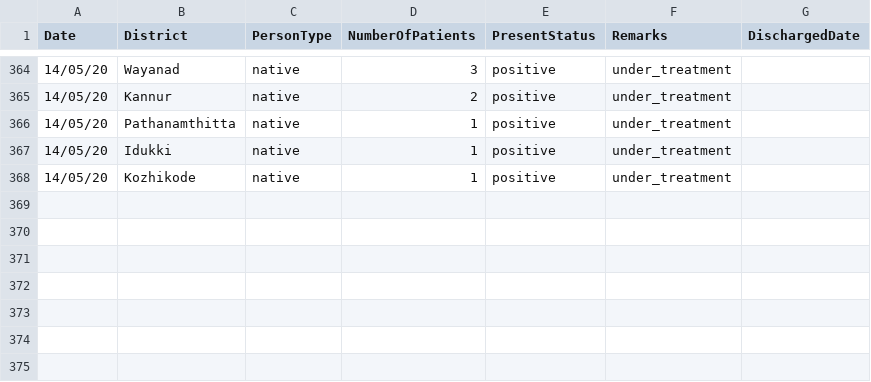
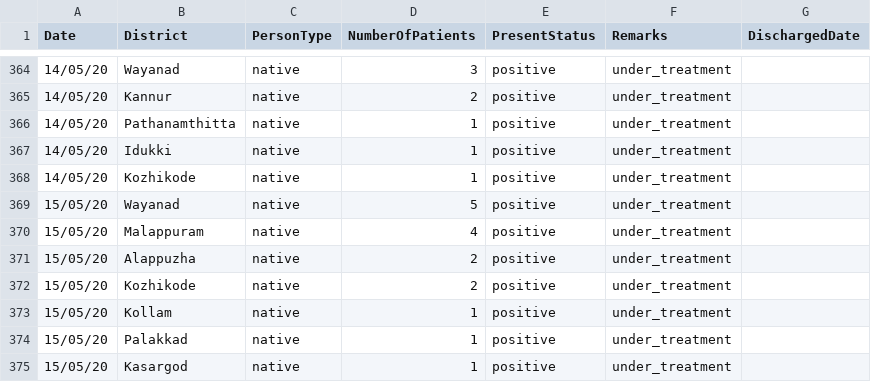
Before and after one commit to sandyiswell/covid19Kerala, a CSV file: chronoPositiv.csv, drawn as a sheet; only a part is shown, gaps mark what is left out.

```diff
--- a/chronoPositiv.csv
+++ b/chronoPositiv.csv
@@ -368 +368,8 @@ Date,District,PersonType,NumberOfPatients,PresentStatus,Remarks,DischargedDate
 14/05/20,Kozhikode,native,1,positive,under_treatment,
+15/05/20,Wayanad,native,5,positive,under_treatment,
+15/05/20,Malappuram,native,4,positive,under_treatment,
+15/05/20,Alappuzha ,native,2,positive,under_treatment,
+15/05/20,Kozhikode,native,2,positive,under_treatment,
+15/05/20,Kollam,native,1,positive,under_treatment,
+15/05/20,Palakkad,native,1,positive,under_treatment,
+15/05/20,Kasargod,native,1,positive,under_treatment,
```
Also changed, not shown: datta2.csv, 3 other files.
